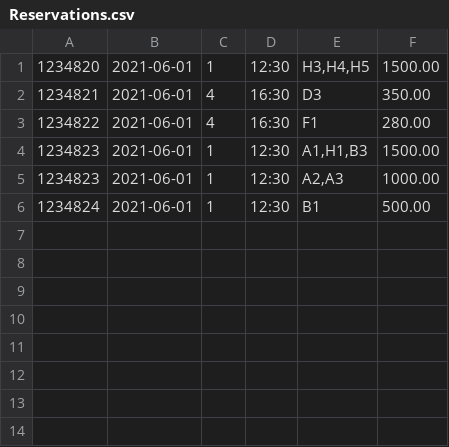
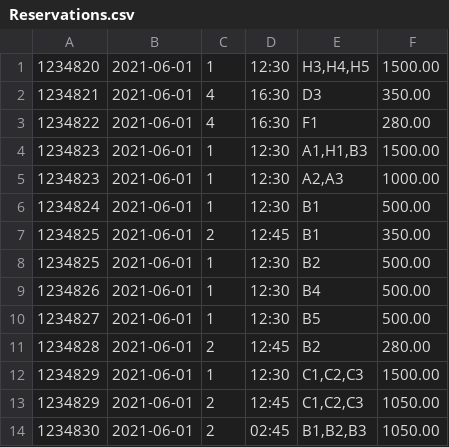
Before and after one commit to franciscatacutan/JavaMiniGrp4, a CSV file: Resources/Reservations.csv, drawn as a sheet.

Commit message:
input validation for reservation and switch

```diff
--- a/Resources/Reservations.csv
+++ b/Resources/Reservations.csv
@@ -6 +6,9 @@
 "1234824","2021-06-01","1","12:30","B1","500.00"
+"1234825","2021-06-01","2","12:45","B1","350.00"
+"1234825","2021-06-01","1","12:30","B2","500.00"
+"1234826","2021-06-01","1","12:30","B4","500.00"
+"1234827","2021-06-01","1","12:30","B5","500.00"
+"1234828","2021-06-01","2","12:45","B2","280.00"
+"1234829","2021-06-01","1","12:30","C1,C2,C3","1500.00"
+"1234829","2021-06-01","2","12:45","C1,C2,C3","1050.00"
+"1234830","2021-06-01","2","02:45","B1,B2,B3","1050.00"
```
Also changed, not shown: 1 other file.
